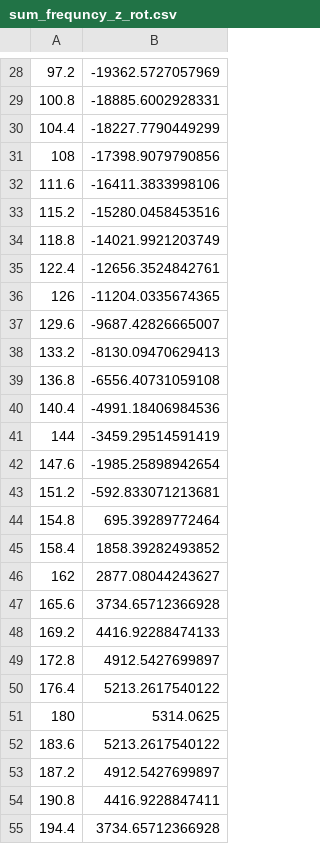
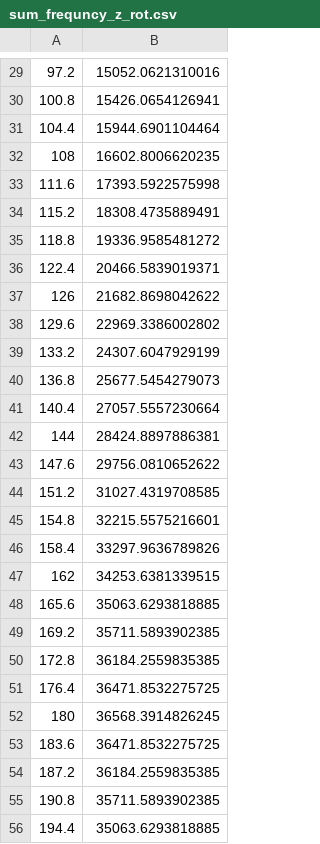
Before and after one commit to AstrobioShiva/Script_project, a CSV file: Python/Plotting/sum_frequncy_z_rot.csv, drawn as a sheet; only a part is shown, gaps mark what is left out; the diff covers the shown part only.

```diff
--- a/Python/Plotting/sum_frequncy_z_rot.csv
+++ b/Python/Plotting/sum_frequncy_z_rot.csv
@@ -28,28 +29,28 @@
-97.2,-19362.5727057969
-100.8,-18885.6002928331
-104.4,-18227.7790449299
-108,-17398.9079790856
-111.6,-16411.3833998106
-115.2,-15280.0458453516
-118.8,-14021.9921203749
-122.4,-12656.3524842761
-126,-11204.0335674365
-129.6,-9687.42826665007
-133.2,-8130.09470629413
-136.8,-6556.40731059108
-140.4,-4991.18406984536
-144,-3459.29514591419
-147.6,-1985.25898942654
-151.2,-592.833071213681
-154.8,695.39289772464
-158.4,1858.39282493852
-162,2877.08044243627
-165.6,3734.65712366928
-169.2,4416.92288474133
-172.8,4912.5427699897
-176.4,5213.2617540122
-180,5314.0625
-183.6,5213.2617540122
-187.2,4912.5427699897
-190.8,4416.9228847411
-194.4,3734.65712366928
+97.2,15052.0621310016
+100.8,15426.0654126941
+104.4,15944.6901104464
+108,16602.8006620235
+111.6,17393.5922575998
+115.2,18308.4735889491
+118.8,19336.9585481272
+122.4,20466.5839019371
+126,21682.8698042622
+129.6,22969.3386002802
+133.2,24307.6047929199
+136.8,25677.5454279073
+140.4,27057.5557230664
+144,28424.8897886381
+147.6,29756.0810652622
+151.2,31027.4319708585
+154.8,32215.5575216601
+158.4,33297.9636789826
+162,34253.6381339515
+165.6,35063.6293818885
+169.2,35711.5893902385
+172.8,36184.2559835385
+176.4,36471.8532275725
+180,36568.3914826245
+183.6,36471.8532275725
+187.2,36184.2559835385
+190.8,35711.5893902385
+194.4,35063.6293818885
```
Also changed, not shown: 1 added row and 73 edited cells elsewhere in this file, 15 other files.
